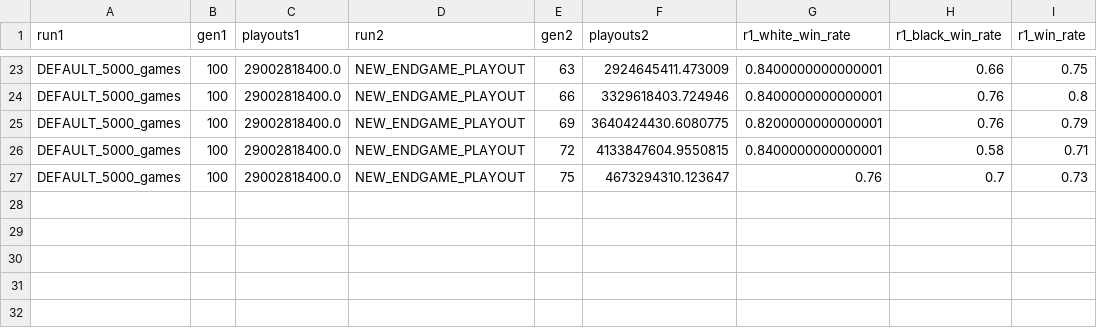
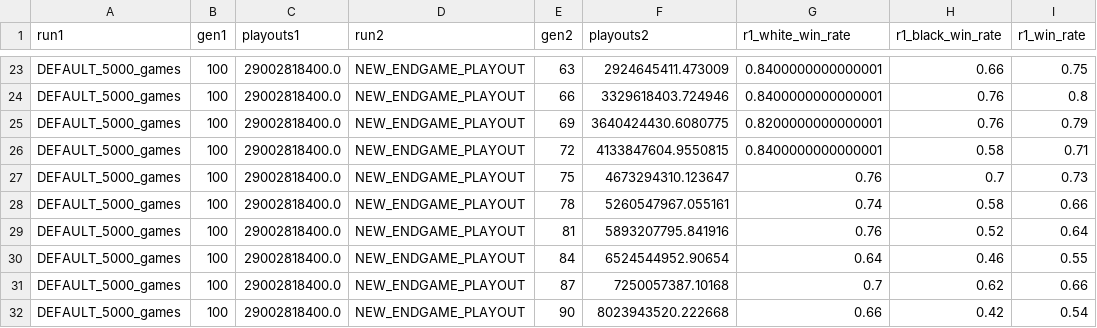
Before and after one commit to Robertleoj/alpha_bsc_src, a CSV file: db/competitions/breakthrough/DEFAULT_5000_gamesvsNEW_ENDGAME_PLAYOUT_const_100/results.csv, drawn as a sheet; only a part is shown, gaps mark what is left out.

```diff
--- a/db/competitions/breakthrough/DEFAULT_5000_gamesvsNEW_ENDGAME_PLAYOUT_const_100/results.csv
+++ b/db/competitions/breakthrough/DEFAULT_5000_gamesvsNEW_ENDGAME_PLAYOUT_const_100/results.csv
@@ -27 +27,6 @@ DEFAULT_5000_games,100,29002818400.0,NEW_ENDGAME_PLAYOUT,72,4133847604.9550815,0
 DEFAULT_5000_games,100,29002818400.0,NEW_ENDGAME_PLAYOUT,75,4673294310.123647,0.76,0.7,0.73
+DEFAULT_5000_games,100,29002818400.0,NEW_ENDGAME_PLAYOUT,78,5260547967.055161,0.74,0.58,0.66
+DEFAULT_5000_games,100,29002818400.0,NEW_ENDGAME_PLAYOUT,81,5893207795.841916,0.76,0.52,0.64
+DEFAULT_5000_games,100,29002818400.0,NEW_ENDGAME_PLAYOUT,84,6524544952.90654,0.64,0.46,0.55
+DEFAULT_5000_games,100,29002818400.0,NEW_ENDGAME_PLAYOUT,87,7250057387.10168,0.7,0.62,0.66
+DEFAULT_5000_games,100,29002818400.0,NEW_ENDGAME_PLAYOUT,90,8023943520.222668,0.66,0.42,0.54
```
Also changed, not shown: 5 other files.
